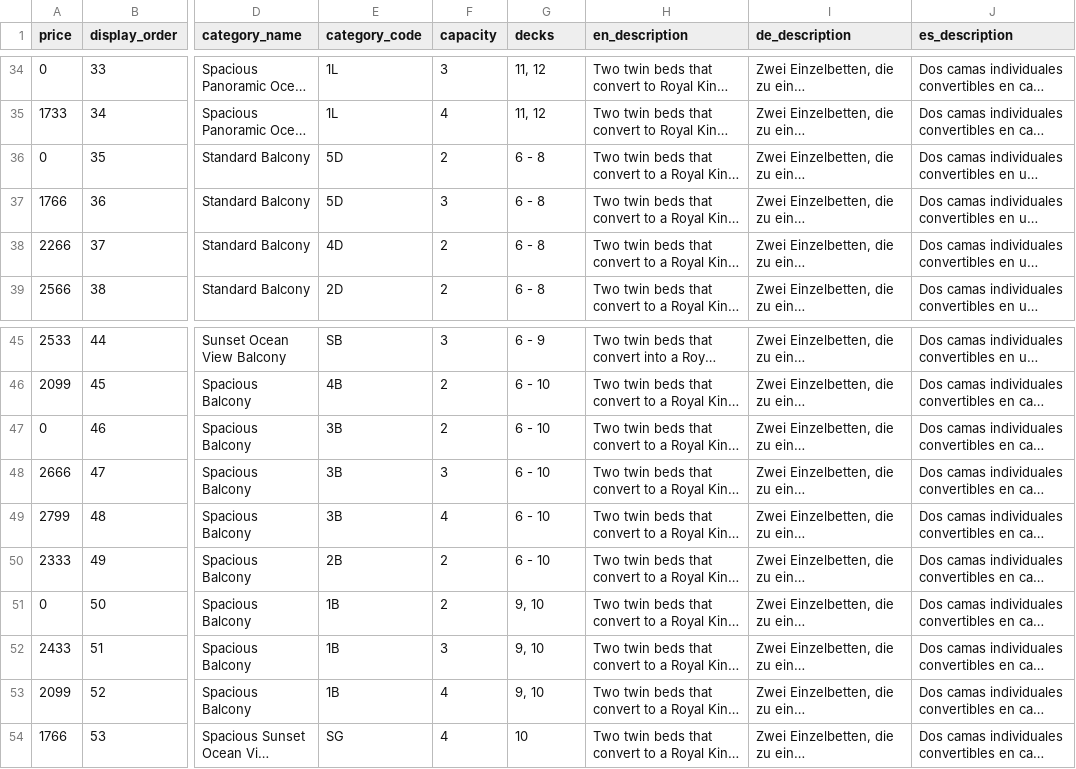
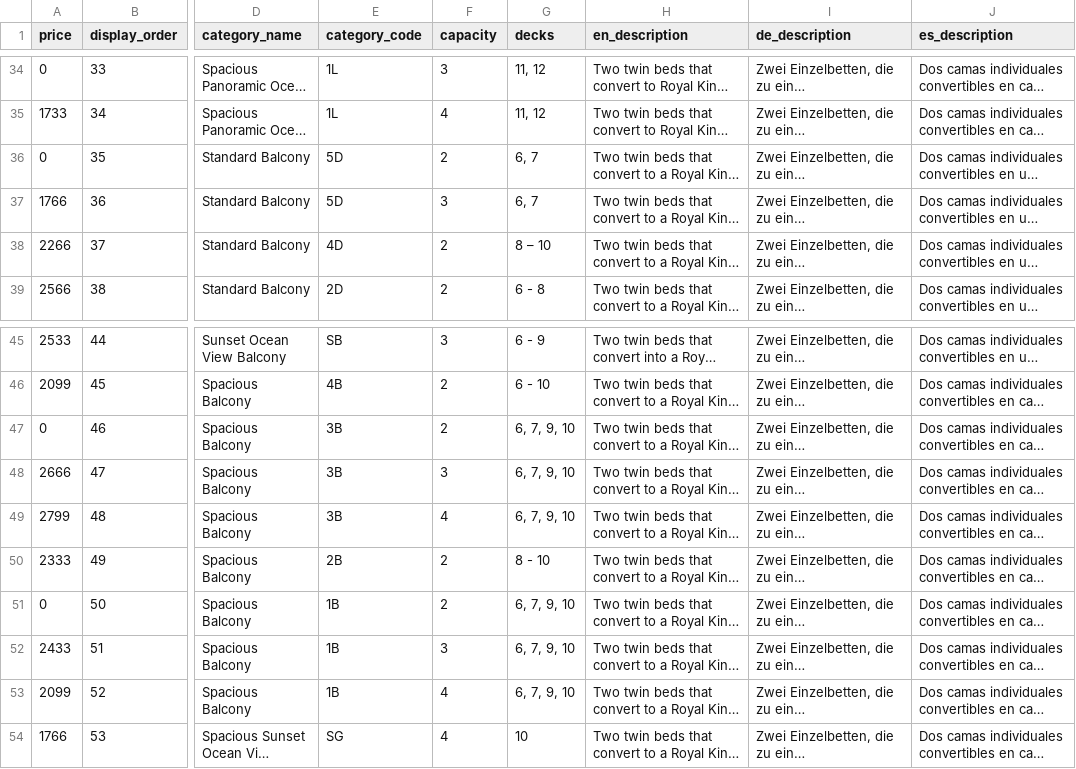
Before and after one commit to zoltan70000tons/foobar, a CSV file: database/seeders/data/cabin_categories.csv, drawn as a sheet; only a part is shown, gaps mark what is left out; long unchanged cells end in …; the diff names each change by its address in the sheet, - before the commit and + after, or states it on an @@ line.

Commit message:
Fix deck label for certain categories

```diff
--- a/database/seeders/data/cabin_categories.csv
+++ b/database/seeders/data/cabin_categories.csv
-G36:G37 (decks): 6 - 8
+G36:G37 (decks): 6, 7
-G38 (decks): 6 - 8
+G38 (decks): 8 – 10
-G47:G49 (decks): 6 - 10
+G47:G49 (decks): 6, 7, 9, 10
-G50 (decks): 6 - 10
+G50 (decks): 8 - 10
-G51:G53 (decks): 9, 10
+G51:G53 (decks): 6, 7, 9, 10
```
